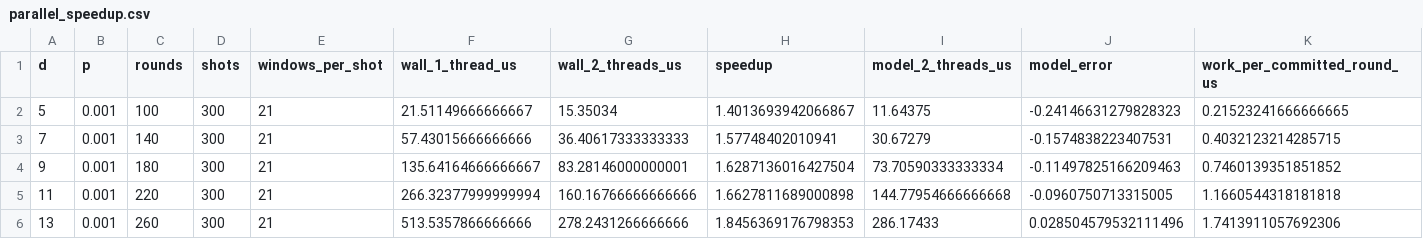
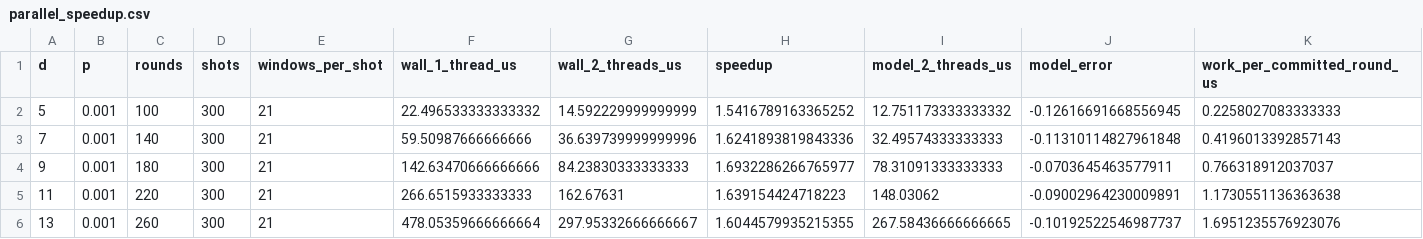
Before and after one commit to jcedrik/backlog, a CSV file: results/parallel_speedup.csv, drawn as a sheet; only a part is shown; the diff covers the shown part only.

```diff
--- a/results/parallel_speedup.csv
+++ b/results/parallel_speedup.csv
@@ -1,6 +1,6 @@
 d,p,rounds,shots,windows_per_shot,wall_1_thread_us,wall_2_threads_us,speedup,model_2_threads_us,model_error,work_per_committed_round_us
-5,0.001,100,300,21,21.51149666666667,15.35034,1.4013693942066867,11.64375,-0.24146631279828323,0.21523241666666665
-7,0.001,140,300,21,57.43015666666666,36.40617333333333,1.57748402010941,30.67279,-0.1574838223407531,0.4032123214285715
-9,0.001,180,300,21,135.64164666666667,83.28146000000001,1.6287136016427504,73.70590333333334,-0.11497825166209463,0.7460139351851852
-11,0.001,220,300,21,266.32377999999994,160.16766666666666,1.6627811689000898,144.77954666666668,-0.0960750713315005,1.1660544318181818
-13,0.001,260,300,21,513.5357866666666,278.2431266666666,1.8456369176798353,286.17433,0.028504579532111496,1.7413911057692306
+5,0.001,100,300,21,22.496533333333332,14.592229999999999,1.5416789163365252,12.751173333333332,-0.12616691668556945,0.2258027083333333
+7,0.001,140,300,21,59.50987666666666,36.639739999999996,1.6241893819843336,32.49574333333333,-0.11310114827961848,0.4196013392857143
+9,0.001,180,300,21,142.63470666666666,84.23830333333333,1.6932286266765977,78.31091333333333,-0.0703645463577911,0.766318912037037
+11,0.001,220,300,21,266.6515933333333,162.67631,1.639154424718223,148.03062,-0.09002964230009891,1.1730551136363638
+13,0.001,260,300,21,478.05359666666664,297.95332666666667,1.6044579935215355,267.58436666666665,-0.10192522546987737,1.6951235576923076
```
Also changed, not shown: 54 edited cells elsewhere in this file, results/parallel_backlog.csv, results/parallel_projection.csv, 3 other files.
